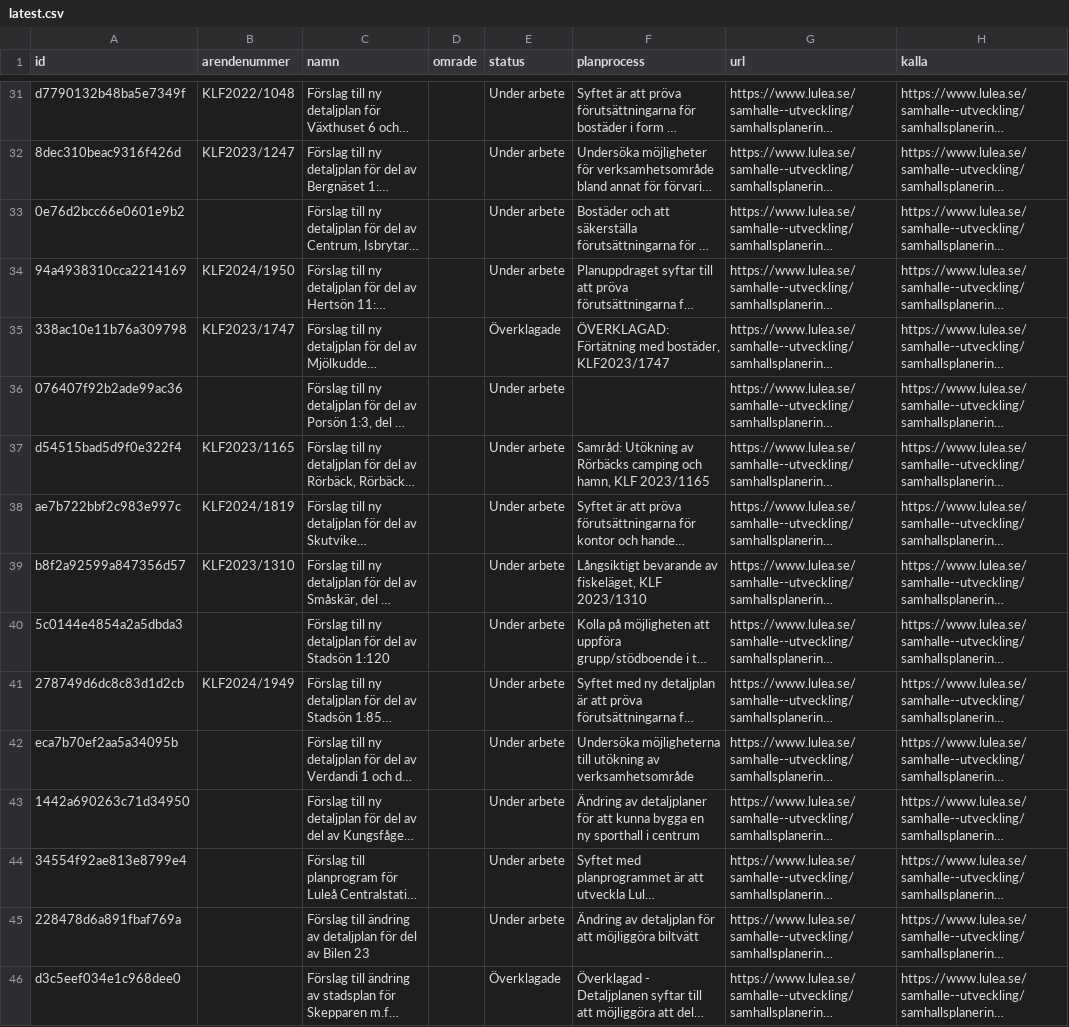
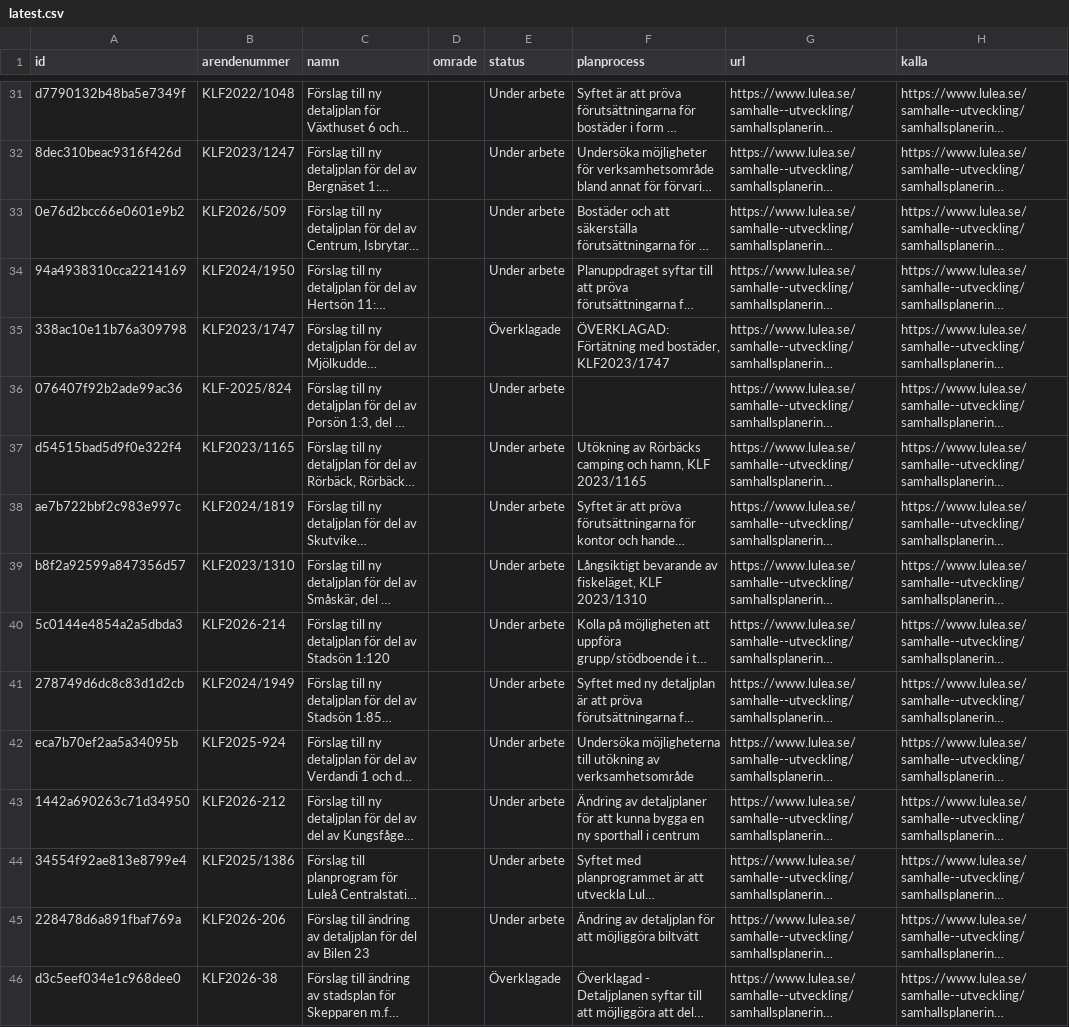
Before and after one commit to Lulea-statistik/detaljplaner, a CSV file: data/latest.csv, drawn as a sheet; only a part is shown, gaps mark what is left out; long unchanged cells end in …; the diff names each change by its address in the sheet, - before the commit and + after, or states it on an @@ line.

```diff
--- a/data/latest.csv
+++ b/data/latest.csv
-B33 (arendenummer): (empty)
+B33 (arendenummer): KLF2026/509
-B36 (arendenummer): (empty)
+B36 (arendenummer): KLF-2025/824
-F37 (planprocess): Samråd: Utökning av…
+F37 (planprocess): Utökning av…
-B40 (arendenummer): (empty)
+B40 (arendenummer): KLF2026-214
-B42 (arendenummer): (empty)
+B42 (arendenummer): KLF2025-924
-B43 (arendenummer): (empty)
+B43 (arendenummer): KLF2026-212
-B44 (arendenummer): (empty)
+B44 (arendenummer): KLF2025/1386
-B45 (arendenummer): (empty)
+B45 (arendenummer): KLF2026-206
-B46 (arendenummer): (empty)
+B46 (arendenummer): KLF2026-38
```
Also changed, not shown: 12 other files.
